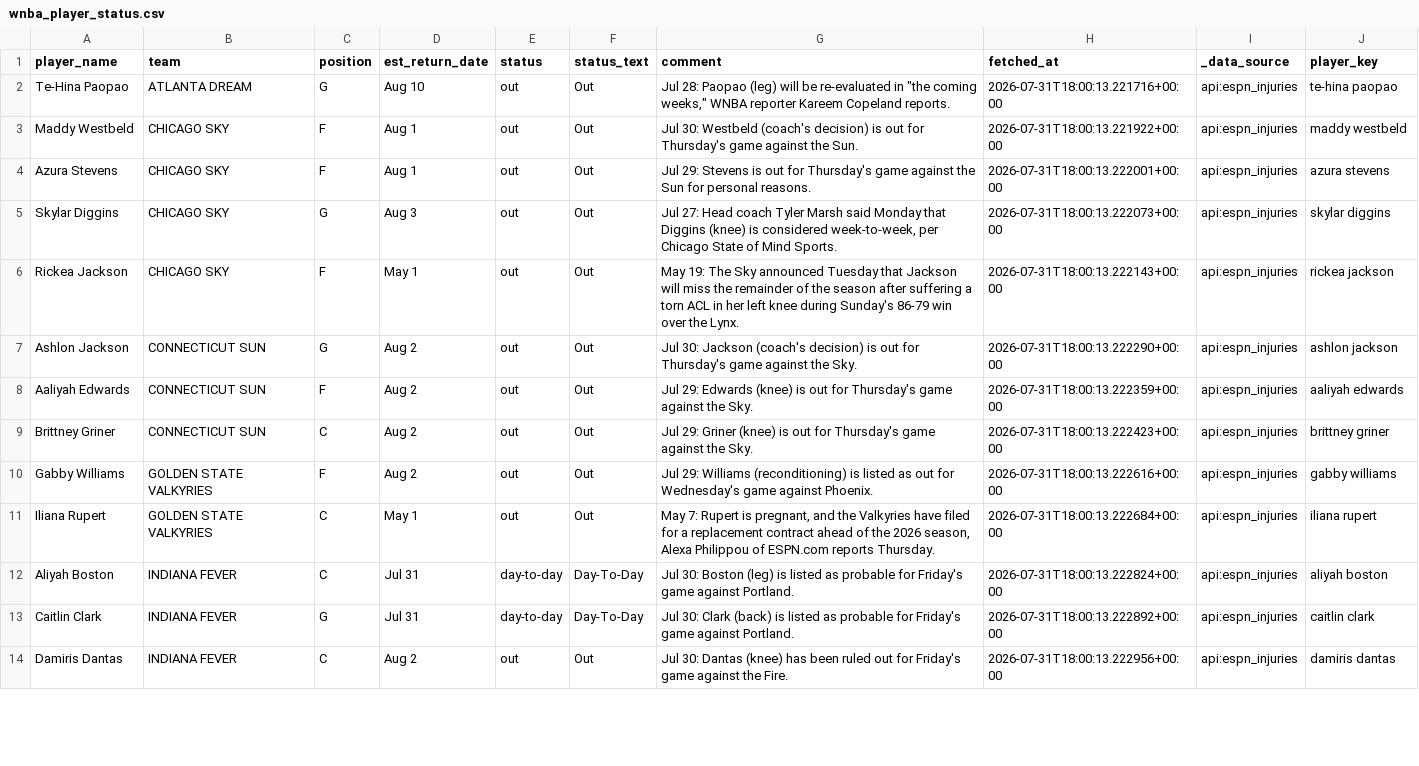
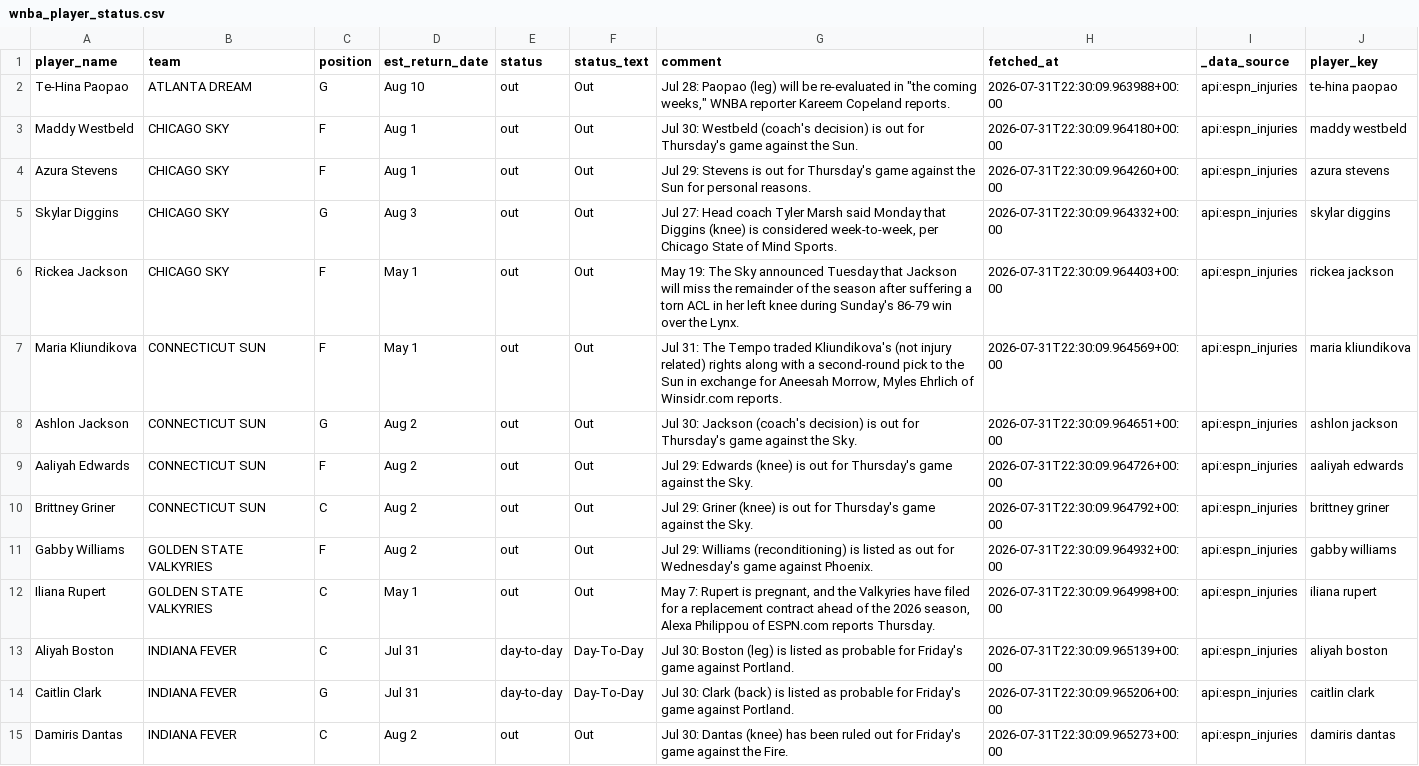
Before and after one commit to syocum9422-blip/edgeranked-site, a CSV file: wnba/data/raw/wnba_player_status.csv, drawn as a sheet; only a part is shown; addresses are those after the commit; the diff covers the shown part only; the diff names each change by its address in the sheet, - before the commit and + after, or states it on an @@ line.

```diff
--- a/wnba/data/raw/wnba_player_status.csv
+++ b/wnba/data/raw/wnba_player_status.csv
-H2 (fetched_at): 2026-07-31T18:00:13.221716+00:00
+H2 (fetched_at): 2026-07-31T22:30:09.963988+00:00
-H3 (fetched_at): 2026-07-31T18:00:13.221922+00:00
+H3 (fetched_at): 2026-07-31T22:30:09.964180+00:00
-H4 (fetched_at): 2026-07-31T18:00:13.222001+00:00
+H4 (fetched_at): 2026-07-31T22:30:09.964260+00:00
-H5 (fetched_at): 2026-07-31T18:00:13.222073+00:00
+H5 (fetched_at): 2026-07-31T22:30:09.964332+00:00
-H6 (fetched_at): 2026-07-31T18:00:13.222143+00:00
+H6 (fetched_at): 2026-07-31T22:30:09.964403+00:00
+row 7: Maria Kliundikova | CONNECTICUT SUN | F | May 1 | out | Out | Jul 31: The Tempo traded Kliundikova's (not injury related) rights along with a second-round pick to the Sun in exchange for Aneesah Morrow, Myles Ehrlich of Winsidr.com reports. | 2026-07-31T22:30:09.964569+00:00 | api:espn_injuries | maria kliundikova
-H8 (fetched_at): 2026-07-31T18:00:13.222290+00:00
+H8 (fetched_at): 2026-07-31T22:30:09.964651+00:00
-H9 (fetched_at): 2026-07-31T18:00:13.222359+00:00
+H9 (fetched_at): 2026-07-31T22:30:09.964726+00:00
-H10 (fetched_at): 2026-07-31T18:00:13.222423+00:00
+H10 (fetched_at): 2026-07-31T22:30:09.964792+00:00
-H11 (fetched_at): 2026-07-31T18:00:13.222616+00:00
+H11 (fetched_at): 2026-07-31T22:30:09.964932+00:00
-H12 (fetched_at): 2026-07-31T18:00:13.222684+00:00
+H12 (fetched_at): 2026-07-31T22:30:09.964998+00:00
-H13 (fetched_at): 2026-07-31T18:00:13.222824+00:00
+H13 (fetched_at): 2026-07-31T22:30:09.965139+00:00
-H14 (fetched_at): 2026-07-31T18:00:13.222892+00:00
+H14 (fetched_at): 2026-07-31T22:30:09.965206+00:00
-H15 (fetched_at): 2026-07-31T18:00:13.222956+00:00
+H15 (fetched_at): 2026-07-31T22:30:09.965273+00:00
```
Also changed, not shown: 20 edited cells elsewhere in this file, wnba/Best_Bets/wnba_best_bets_today.csv, wnba/data/raw/wnba_sportsbook_lines.csv, 15 other files.
